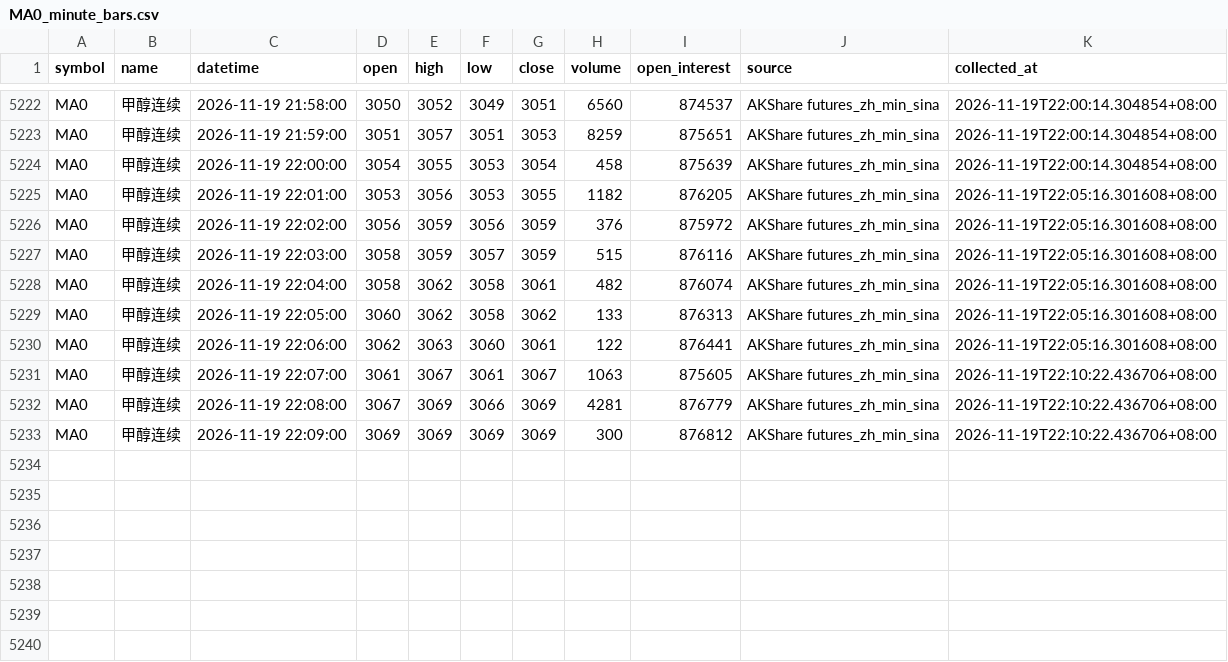
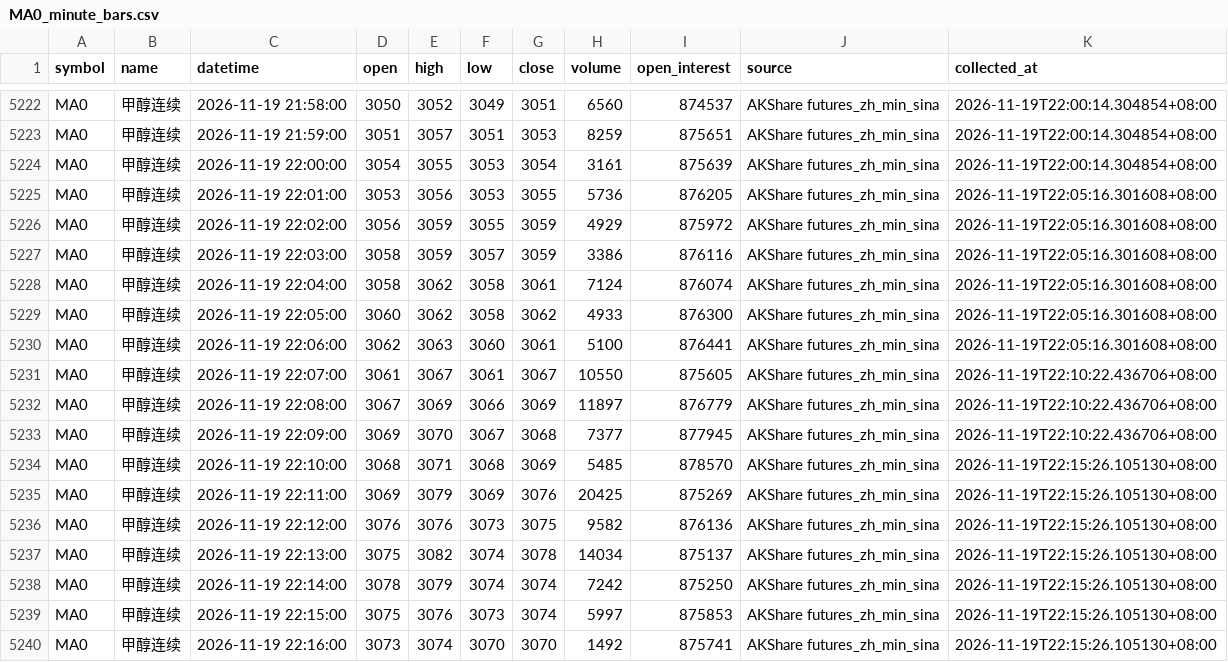
Before and after one commit to luckyjohnlucky/akshare-futures-data, a CSV file: output/MA0_minute_bars.csv, drawn as a sheet; only a part is shown, gaps mark what is left out.

```diff
--- a/output/MA0_minute_bars.csv
+++ b/output/MA0_minute_bars.csv
@@ -5223,11 +5223,18 @@ MA0,甲醇连续,2026-11-19 21:58:00,3050,3052,3049,3051,6560,874537,AKShare fut
 MA0,甲醇连续,2026-11-19 21:59:00,3051,3057,3051,3053,8259,875651,AKShare futures_zh_min_sina,2026-11-19T22:00:14.304854+08:00
-MA0,甲醇连续,2026-11-19 22:00:00,3054,3055,3053,3054,458,875639,AKShare futures_zh_min_sina,2026-11-19T22:00:14.304854+08:00
-MA0,甲醇连续,2026-11-19 22:01:00,3053,3056,3053,3055,1182,876205,AKShare futures_zh_min_sina,2026-11-19T22:05:16.301608+08:00
-MA0,甲醇连续,2026-11-19 22:02:00,3056,3059,3056,3059,376,875972,AKShare futures_zh_min_sina,2026-11-19T22:05:16.301608+08:00
-MA0,甲醇连续,2026-11-19 22:03:00,3058,3059,3057,3059,515,876116,AKShare futures_zh_min_sina,2026-11-19T22:05:16.301608+08:00
-MA0,甲醇连续,2026-11-19 22:04:00,3058,3062,3058,3061,482,876074,AKShare futures_zh_min_sina,2026-11-19T22:05:16.301608+08:00
-MA0,甲醇连续,2026-11-19 22:05:00,3060,3062,3058,3062,133,876313,AKShare futures_zh_min_sina,2026-11-19T22:05:16.301608+08:00
-MA0,甲醇连续,2026-11-19 22:06:00,3062,3063,3060,3061,122,876441,AKShare futures_zh_min_sina,2026-11-19T22:05:16.301608+08:00
-MA0,甲醇连续,2026-11-19 22:07:00,3061,3067,3061,3067,1063,875605,AKShare futures_zh_min_sina,2026-11-19T22:10:22.436706+08:00
-MA0,甲醇连续,2026-11-19 22:08:00,3067,3069,3066,3069,4281,876779,AKShare futures_zh_min_sina,2026-11-19T22:10:22.436706+08:00
-MA0,甲醇连续,2026-11-19 22:09:00,3069,3069,3069,3069,300,876812,AKShare futures_zh_min_sina,2026-11-19T22:10:22.436706+08:00
+MA0,甲醇连续,2026-11-19 22:00:00,3054,3055,3053,3054,3161,875639,AKShare futures_zh_min_sina,2026-11-19T22:00:14.304854+08:00
+MA0,甲醇连续,2026-11-19 22:01:00,3053,3056,3053,3055,5736,876205,AKShare futures_zh_min_sina,2026-11-19T22:05:16.301608+08:00
+MA0,甲醇连续,2026-11-19 22:02:00,3056,3059,3055,3059,4929,875972,AKShare futures_zh_min_sina,2026-11-19T22:05:16.301608+08:00
+MA0,甲醇连续,2026-11-19 22:03:00,3058,3059,3057,3059,3386,876116,AKShare futures_zh_min_sina,2026-11-19T22:05:16.301608+08:00
+MA0,甲醇连续,2026-11-19 22:04:00,3058,3062,3058,3061,7124,876074,AKShare futures_zh_min_sina,2026-11-19T22:05:16.301608+08:00
+MA0,甲醇连续,2026-11-19 22:05:00,3060,3062,3058,3062,4933,876300,AKShare futures_zh_min_sina,2026-11-19T22:05:16.301608+08:00
+MA0,甲醇连续,2026-11-19 22:06:00,3062,3063,3060,3061,5100,876441,AKShare futures_zh_min_sina,2026-11-19T22:05:16.301608+08:00
+MA0,甲醇连续,2026-11-19 22:07:00,3061,3067,3061,3067,10550,875605,AKShare futures_zh_min_sina,2026-11-19T22:10:22.436706+08:00
+MA0,甲醇连续,2026-11-19 22:08:00,3067,3069,3066,3069,11897,876779,AKShare futures_zh_min_sina,2026-11-19T22:10:22.436706+08:00
+MA0,甲醇连续,2026-11-19 22:09:00,3069,3070,3067,3068,7377,877945,AKShare futures_zh_min_sina,2026-11-19T22:10:22.436706+08:00
+MA0,甲醇连续,2026-11-19 22:10:00,3068,3071,3068,3069,5485,878570,AKShare futures_zh_min_sina,2026-11-19T22:15:26.105130+08:00
+MA0,甲醇连续,2026-11-19 22:11:00,3069,3079,3069,3076,20425,875269,AKShare futures_zh_min_sina,2026-11-19T22:15:26.105130+08:00
+MA0,甲醇连续,2026-11-19 22:12:00,3076,3076,3073,3075,9582,876136,AKShare futures_zh_min_sina,2026-11-19T22:15:26.105130+08:00
+MA0,甲醇连续,2026-11-19 22:13:00,3075,3082,3074,3078,14034,875137,AKShare futures_zh_min_sina,2026-11-19T22:15:26.105130+08:00
+MA0,甲醇连续,2026-11-19 22:14:00,3078,3079,3074,3074,7242,875250,AKShare futures_zh_min_sina,2026-11-19T22:15:26.105130+08:00
+MA0,甲醇连续,2026-11-19 22:15:00,3075,3076,3073,3074,5997,875853,AKShare futures_zh_min_sina,2026-11-19T22:15:26.105130+08:00
+MA0,甲醇连续,2026-11-19 22:16:00,3073,3074,3070,3070,1492,875741,AKShare futures_zh_min_sina,2026-11-19T22:15:26.105130+08:00
```
Also changed, not shown: output/HC0_minute_bars.csv, output/L0_minute_bars.csv, 6 other files.
